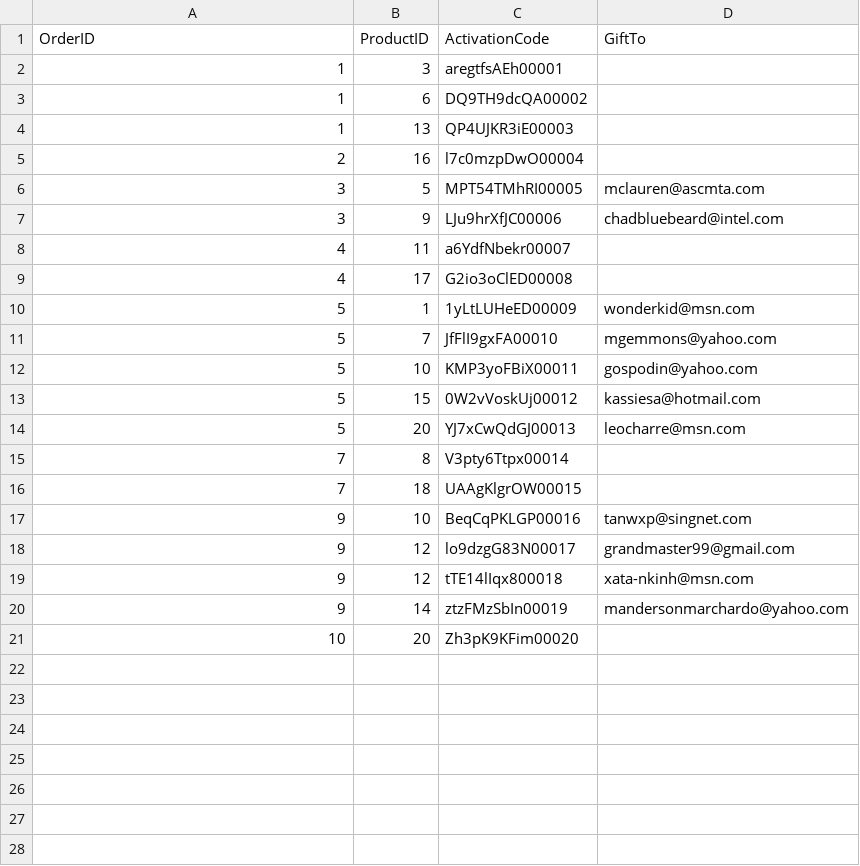
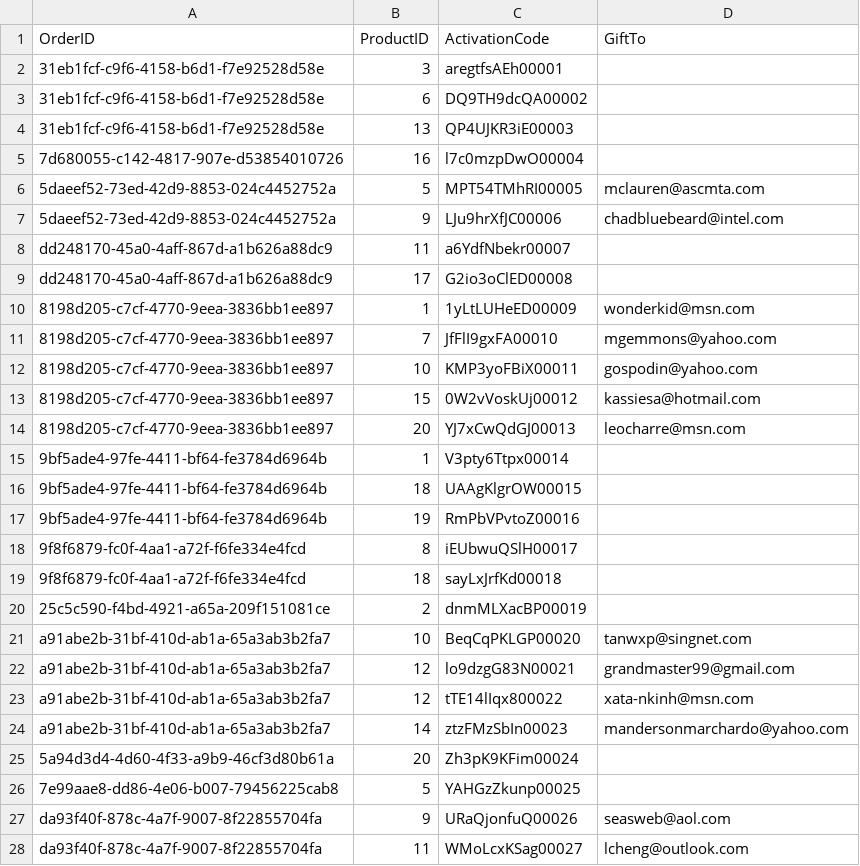
Before and after one commit to truongkimson/pwned-shop, a CSV file: src/pwned-shop/Data/csv/OrderDetails.csv, drawn as a sheet; only a part is shown; the diff covers the shown part only.

Commit message:
UserIDs and OrderIDs are changed to GUIDs
Optional

```diff
--- a/src/pwned-shop/Data/csv/OrderDetails.csv
+++ b/src/pwned-shop/Data/csv/OrderDetails.csv
@@ -1,21 +1,28 @@
 OrderID,ProductID,ActivationCode,GiftTo
-1,3,aregtfsAEh00001,
-1,6,DQ9TH9dcQA00002,
-1,13,QP4UJKR3iE00003,
-2,16,l7c0mzpDwO00004,
-3,5,MPT54TMhRI00005,mclauren@ascmta.com
-3,9,LJu9hrXfJC00006,chadbluebeard@intel.com
-4,11,a6YdfNbekr00007,
-4,17,G2io3oClED00008,
-5,1,1yLtLUHeED00009,wonderkid@msn.com
-5,7,JfFlI9gxFA00010,mgemmons@yahoo.com
-5,10,KMP3yoFBiX00011,gospodin@yahoo.com
-5,15,0W2vVoskUj00012,kassiesa@hotmail.com
-5,20,YJ7xCwQdGJ00013,leocharre@msn.com
-7,8,V3pty6Ttpx00014,
-7,18,UAAgKlgrOW00015,
-9,10,BeqCqPKLGP00016,tanwxp@singnet.com
-9,12,lo9dzgG83N00017,grandmaster99@gmail.com
-9,12,tTE14lIqx800018,xata-nkinh@msn.com
-9,14,ztzFMzSbIn00019,mandersonmarchardo@yahoo.com
-10,20,Zh3pK9KFim00020,
+31eb1fcf-c9f6-4158-b6d1-f7e92528d58e,3,aregtfsAEh00001,
+31eb1fcf-c9f6-4158-b6d1-f7e92528d58e,6,DQ9TH9dcQA00002,
+31eb1fcf-c9f6-4158-b6d1-f7e92528d58e,13,QP4UJKR3iE00003,
+7d680055-c142-4817-907e-d53854010726,16,l7c0mzpDwO00004,
+5daeef52-73ed-42d9-8853-024c4452752a,5,MPT54TMhRI00005,mclauren@ascmta.com
+5daeef52-73ed-42d9-8853-024c4452752a,9,LJu9hrXfJC00006,chadbluebeard@intel.com
+dd248170-45a0-4aff-867d-a1b626a88dc9,11,a6YdfNbekr00007,
+dd248170-45a0-4aff-867d-a1b626a88dc9,17,G2io3oClED00008,
+8198d205-c7cf-4770-9eea-3836bb1ee897,1,1yLtLUHeED00009,wonderkid@msn.com
+8198d205-c7cf-4770-9eea-3836bb1ee897,7,JfFlI9gxFA00010,mgemmons@yahoo.com
+8198d205-c7cf-4770-9eea-3836bb1ee897,10,KMP3yoFBiX00011,gospodin@yahoo.com
+8198d205-c7cf-4770-9eea-3836bb1ee897,15,0W2vVoskUj00012,kassiesa@hotmail.com
+8198d205-c7cf-4770-9eea-3836bb1ee897,20,YJ7xCwQdGJ00013,leocharre@msn.com
+9bf5ade4-97fe-4411-bf64-fe3784d6964b,1,V3pty6Ttpx00014,
+9bf5ade4-97fe-4411-bf64-fe3784d6964b,18,UAAgKlgrOW00015,
+9bf5ade4-97fe-4411-bf64-fe3784d6964b,19,RmPbVPvtoZ00016,
+9f8f6879-fc0f-4aa1-a72f-f6fe334e4fcd,8,iEUbwuQSlH00017,
+9f8f6879-fc0f-4aa1-a72f-f6fe334e4fcd,18,sayLxJrfKd00018,
+25c5c590-f4bd-4921-a65a-209f151081ce,2,dnmMLXacBP00019,
+a91abe2b-31bf-410d-ab1a-65a3ab3b2fa7,10,BeqCqPKLGP00020,tanwxp@singnet.com
+a91abe2b-31bf-410d-ab1a-65a3ab3b2fa7,12,lo9dzgG83N00021,grandmaster99@gmail.com
+a91abe2b-31bf-410d-ab1a-65a3ab3b2fa7,12,tTE14lIqx800022,xata-nkinh@msn.com
+a91abe2b-31bf-410d-ab1a-65a3ab3b2fa7,14,ztzFMzSbIn00023,mandersonmarchardo@yahoo.com
+5a94d3d4-4d60-4f33-a9b9-46cf3d80b61a,20,Zh3pK9KFim00024,
+7e99aae8-dd86-4e06-b007-79456225cab8,5,YAHGzZkunp00025,
+da93f40f-878c-4a7f-9007-8f22855704fa,9,URaQjonfuQ00026,seasweb@aol.com
+da93f40f-878c-4a7f-9007-8f22855704fa,11,WMoLcxKSag00027,lcheng@outlook.com
```
Also changed, not shown: 7 added rows elsewhere in this file, src/pwned-shop/Data/csv/Orders.csv, src/pwned-shop/Data/csv/UserProfile.csv, 1 other file.
